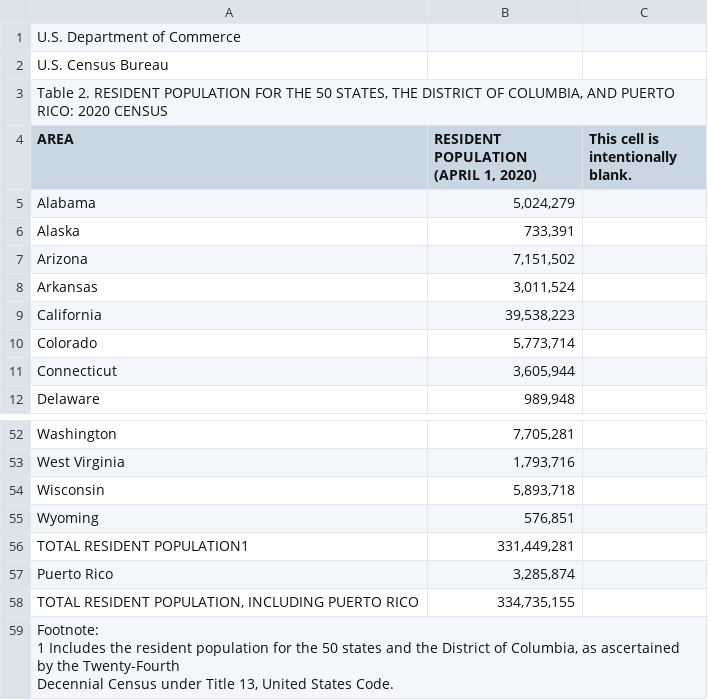
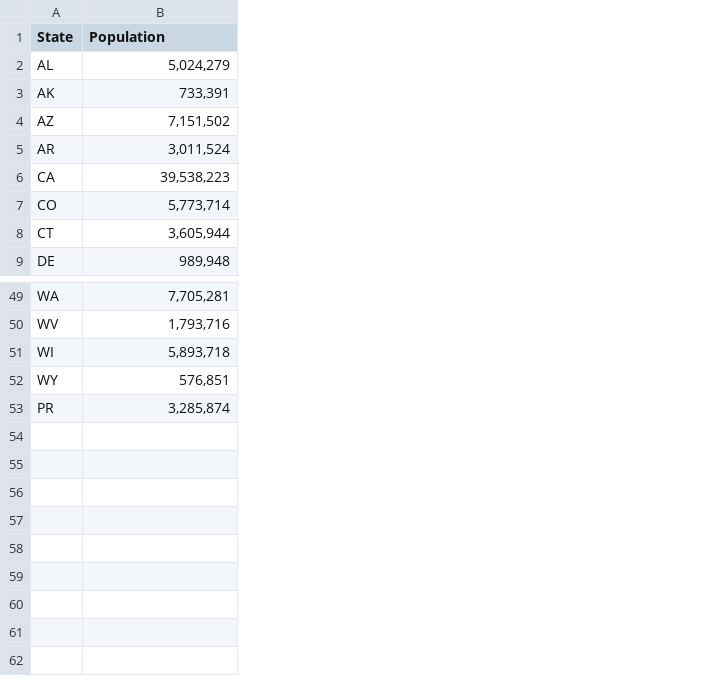
Before and after one commit to Niurika/Animal-Shelters-Intakes-and-Outcomes, a CSV file: Resources/2020_population_data.csv, drawn as a sheet; only a part is shown, gaps mark what is left out; removed rows and columns are numbered as before the commit, all else as after; ↵ is a line break in a cell; the diff names each change by its address in the sheet, - before the commit and + after, or states it on an @@ line.

Commit message:
updating data files

```diff
--- a/Resources/2020_population_data.csv
+++ b/Resources/2020_population_data.csv
-column A (AREA), rows 5-12: Alabama | Alaska | Arizona | Arkansas | California | Colorado | Connecticut | Delaware; rows 52-55: Washington | West Virginia | Wisconsin | Wyoming; row 57: Puerto Rico
+column A (State), rows 2-9: AL | AK | AZ | AR | CA | CO | CT | DE; rows 49-53: WA | WV | WI | WY | PR
-column C, row 4: This cell is intentionally blank.
-row 1: U.S. Department of Commerce
-row 2: U.S. Census Bureau
-row 3: Table 2. RESIDENT POPULATION FOR THE 50 STATES, THE DISTRICT OF COLUMBIA, AND PUERTO RICO: 2020 CENSUS
-B1: RESIDENT POPULATION (APRIL 1, 2020)
+B1: Population
-row 56: TOTAL RESIDENT POPULATION1 | 331,449,281
-row 58: TOTAL RESIDENT POPULATION, INCLUDING PUERTO RICO | 334,735,155
-row 59: Footnote: ↵ 1 Includes the resident population for the 50 states and the District of Columbia, as ascertained by the Twenty-Fourth ↵ Decennial Census under Title 13, United States Code.
```
Also changed, not shown: Resources/adoption_data.csv, 1 other file.
